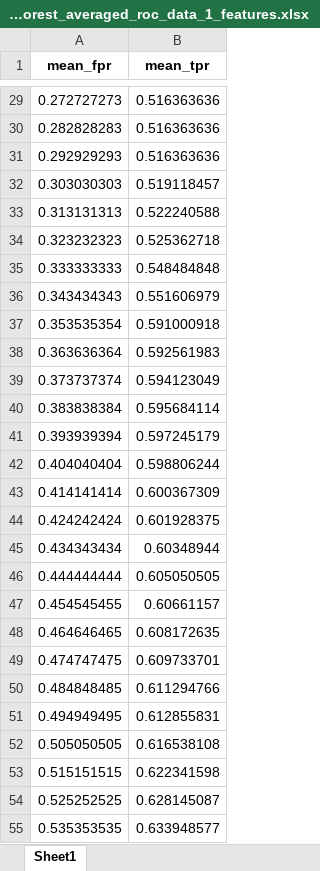
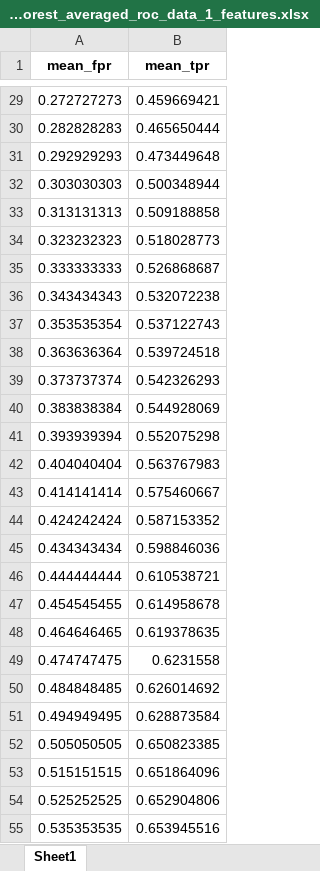
Before and after one commit to hadign20/pnet, an Excel workbook: results/JayaFeaturesTrainPrepared/Sheet1/ROC_data/RandomForest_averaged_roc_data_1_features.xlsx, sheet Sheet1, drawn as a sheet; only a part is shown, gaps mark what is left out; values as stored, in another font and other column widths than the file's, no borders; the diff covers the shown part only; the diff names each change by its address in the sheet, - before the commit and + after, or states it on an @@ line.

```diff
--- a/results/JayaFeaturesTrainPrepared/Sheet1/ROC_data/RandomForest_averaged_roc_data_1_features.xlsx (sheet Sheet1)
+++ b/results/JayaFeaturesTrainPrepared/Sheet1/ROC_data/RandomForest_averaged_roc_data_1_features.xlsx (sheet Sheet1)
-B29 (mean_tpr): 0.516363636
+B29 (mean_tpr): 0.459669421
-B30 (mean_tpr): 0.516363636
+B30 (mean_tpr): 0.465650444
-B31 (mean_tpr): 0.516363636
+B31 (mean_tpr): 0.473449648
-B32 (mean_tpr): 0.519118457
+B32 (mean_tpr): 0.500348944
-B33 (mean_tpr): 0.522240588
+B33 (mean_tpr): 0.509188858
-B34 (mean_tpr): 0.525362718
+B34 (mean_tpr): 0.518028773
-B35 (mean_tpr): 0.548484848
+B35 (mean_tpr): 0.526868687
-B36 (mean_tpr): 0.551606979
+B36 (mean_tpr): 0.532072238
-B37 (mean_tpr): 0.591000918
+B37 (mean_tpr): 0.537122743
-B38 (mean_tpr): 0.592561983
+B38 (mean_tpr): 0.539724518
-B39 (mean_tpr): 0.594123049
+B39 (mean_tpr): 0.542326293
-B40 (mean_tpr): 0.595684114
+B40 (mean_tpr): 0.544928069
-B41 (mean_tpr): 0.597245179
+B41 (mean_tpr): 0.552075298
-B42 (mean_tpr): 0.598806244
+B42 (mean_tpr): 0.563767983
-B43 (mean_tpr): 0.600367309
+B43 (mean_tpr): 0.575460667
-B44 (mean_tpr): 0.601928375
+B44 (mean_tpr): 0.587153352
-B45 (mean_tpr): 0.60348944
+B45 (mean_tpr): 0.598846036
-B46 (mean_tpr): 0.605050505
+B46 (mean_tpr): 0.610538721
-B47 (mean_tpr): 0.60661157
+B47 (mean_tpr): 0.614958678
-B48 (mean_tpr): 0.608172635
+B48 (mean_tpr): 0.619378635
-B49 (mean_tpr): 0.609733701
+B49 (mean_tpr): 0.6231558
-B50 (mean_tpr): 0.611294766
+B50 (mean_tpr): 0.626014692
-B51 (mean_tpr): 0.612855831
+B51 (mean_tpr): 0.628873584
-B52 (mean_tpr): 0.616538108
+B52 (mean_tpr): 0.650823385
-B53 (mean_tpr): 0.622341598
+B53 (mean_tpr): 0.651864096
-B54 (mean_tpr): 0.628145087
+B54 (mean_tpr): 0.652904806
-B55 (mean_tpr): 0.633948577
+B55 (mean_tpr): 0.653945516
```
Also changed, not shown: 72 edited cells elsewhere in this sheet, results/JayaFeaturesTrainPrepared/Sheet1/Prob_data/RandomForest_predicted_probs_1_features.xlsx, results/JayaFeaturesTrainPrepared/Sheet1/Prob_data/SVM_predicted_probs_1_features.xlsx, 18 other files.
